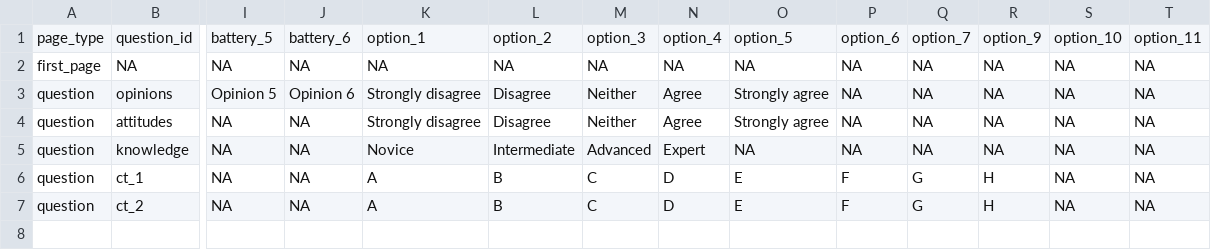
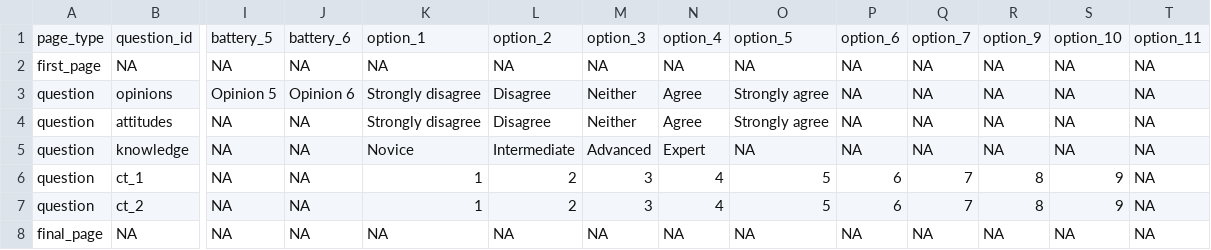
Before and after one commit to edsandorf/inspire-project-survey, a CSV file: csv/outline.csv, drawn as a sheet; only a part is shown, gaps mark what is left out; rows hold the shown columns only; the diff names each change by its address in the sheet, - before the commit and + after, or states it on an @@ line.

```diff
--- a/csv/outline.csv
+++ b/csv/outline.csv
-K6:K7: A
+K6:K7: 1
-L6:L7: B
+L6:L7: 2
-M6:M7: C
+M6:M7: 3
-N6:N7: D
+N6:N7: 4
-O6:O7: E
+O6:O7: 5
-P6:P7: F
+P6:P7: 6
-Q6:Q7: G
+Q6:Q7: 7
-R6:R7: H
+R6:R7: 8
-S6:S7: NA
+S6:S7: 9
+row 8: final_page | NA | NA | NA | NA | NA | NA | NA | NA | NA | NA | NA | NA | NA
```
Also changed, not shown: 1 other file.
